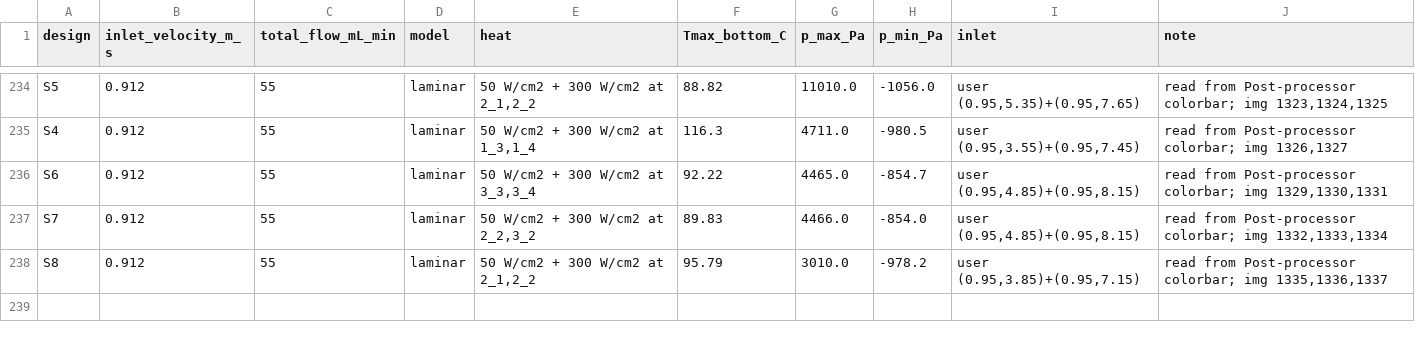
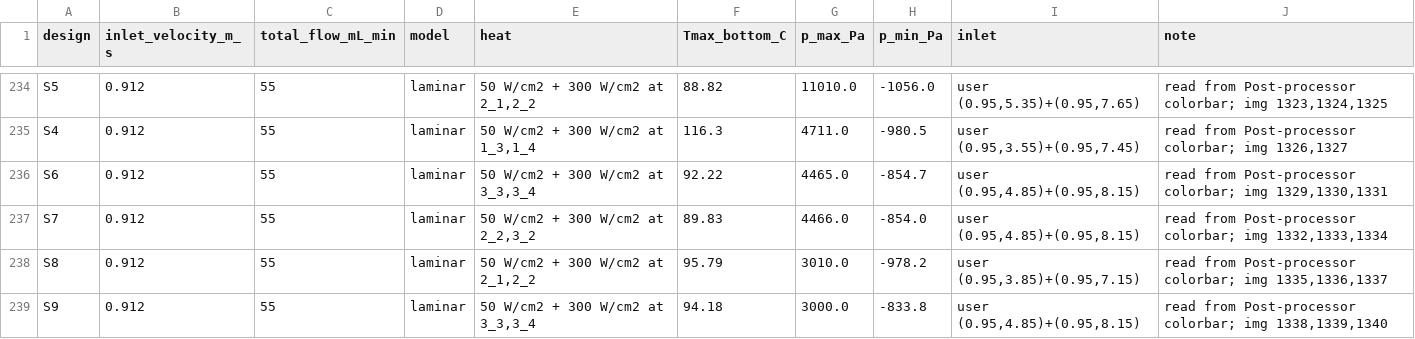
Before and after one commit to cooltime2026/hotspot-agent, a CSV file: manifold_agent/data/direct_runs.csv, drawn as a sheet; only a part is shown, gaps mark what is left out; the diff names each change by its address in the sheet, - before the commit and + after, or states it on an @@ line.

```diff
--- a/manifold_agent/data/direct_runs.csv
+++ b/manifold_agent/data/direct_runs.csv
+row 239: S9 | 0.912 | 55 | laminar | 50 W/cm2 + 300 W/cm2 at 3_3,3_4 | 94.18 | 3000.0 | -833.8 | user (0.95,4.85)+(0.95,8.15) | read from Post-processor colorbar; img 1338,1339,1340
```
Also changed, not shown: manifold_agent/data/ml/cell_temps.csv, manifold_agent/data/ml/channel_temps.csv, 10 other files.
